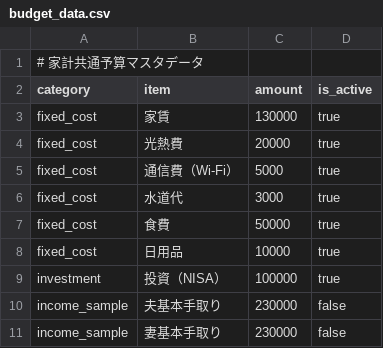
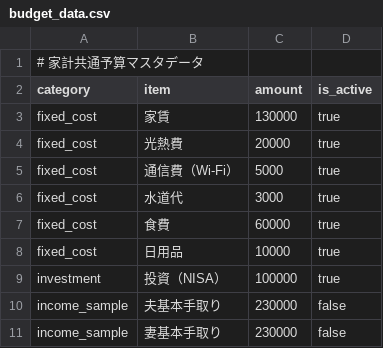
Before and after one commit to TakuyaFukumura/cost-share-next-js-app, a CSV file: public/data/budget_data.csv, drawn as a sheet.

```diff
--- a/public/data/budget_data.csv
+++ b/public/data/budget_data.csv
@@ -6,3 +6,3 @@ fixed_cost,通信費（Wi-Fi）,5000,true
 fixed_cost,水道代,3000,true
-fixed_cost,食費,50000,true
+fixed_cost,食費,60000,true
 fixed_cost,日用品,10000,true
```
Also changed, not shown: 2 other files.
